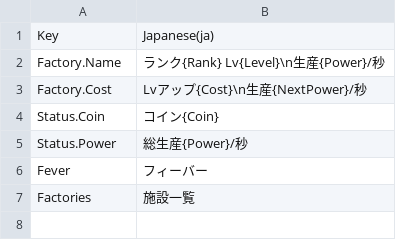
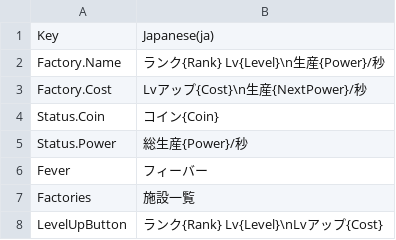
Before and after one commit to ichi-pg/unity-sample, a CSV file: Assets/Clicker/Localization/Clicker.csv, drawn as a sheet; the diff names each change by its address in the sheet, - before the commit and + after, or states it on an @@ line.

Commit message:
localization

```diff
--- a/Assets/Clicker/Localization/Clicker.csv
+++ b/Assets/Clicker/Localization/Clicker.csv
+row 8: LevelUpButton | ランク{Rank} Lv{Level}\nLvアップ{Cost}
```
Also changed, not shown: 3 other files.
